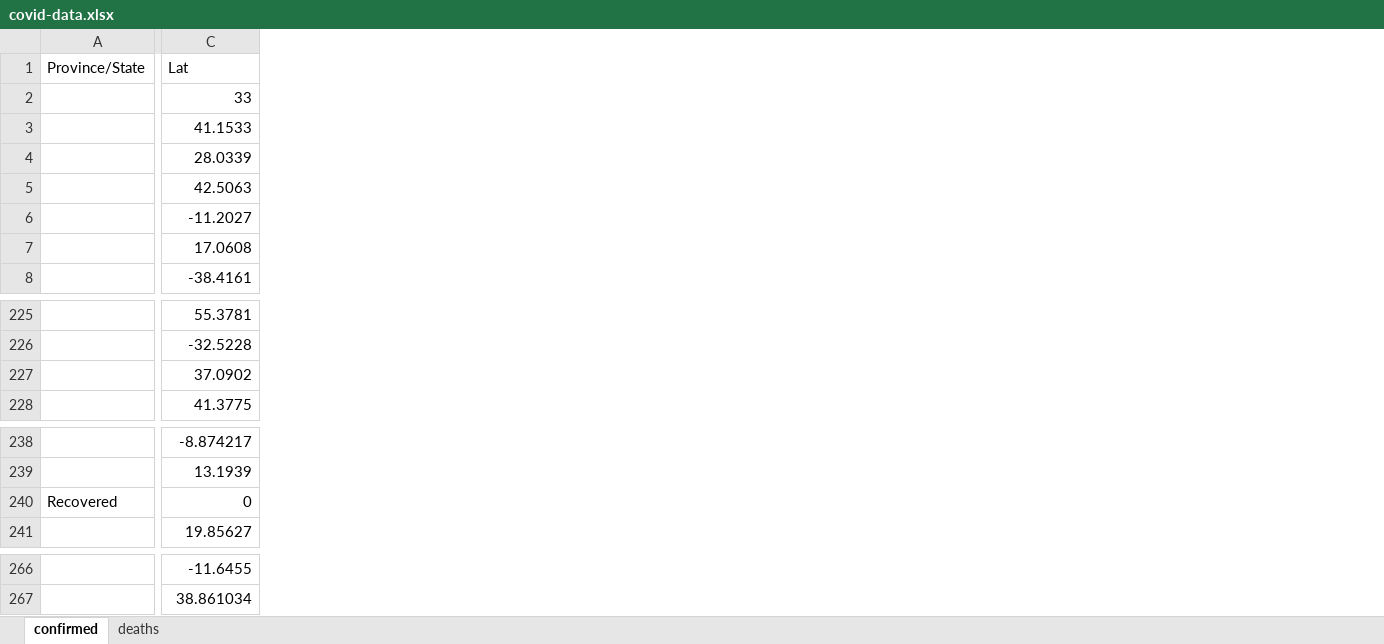
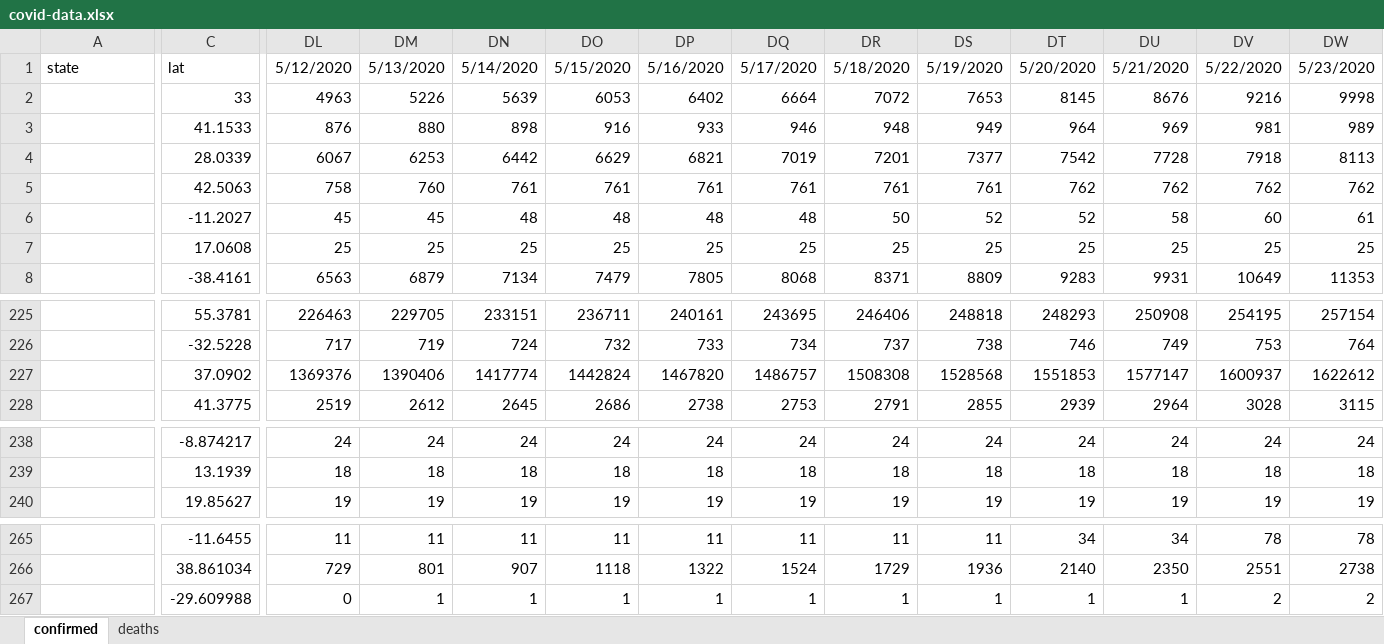
Before and after one commit to mitraak/covid-plots-training, an Excel workbook: covid-data.xlsx, sheet confirmed, drawn as a sheet; only a part is shown, gaps mark what is left out; values as stored, in another font and other column widths than the file's, no borders; removed rows and columns are numbered as before the commit, all else as after; rows hold the shown columns only; the diff covers the shown part only; the diff names each change by its address in the sheet, - before the commit and + after, or states it on an @@ line.

Commit message:
adding data until June, renaming column names

```diff
--- a/covid-data.xlsx (sheet confirmed)
+++ b/covid-data.xlsx (sheet confirmed)
+column DL, rows 1-8: 5/12/2020 | 4963 | 876 | 6067 | 758 | 45 | 25 | 6563; rows 225-228: 226463 | 717 | 1369376 | 2519; rows 238-240: 24 | 18 | 19; rows 265-266: 11 | 729
+column DM, rows 1-8: 5/13/2020 | 5226 | 880 | 6253 | 760 | 45 | 25 | 6879; rows 225-228: 229705 | 719 | 1390406 | 2612; rows 238-240: 24 | 18 | 19; rows 265-266: 11 | 801
+column DN, rows 1-8: 5/14/2020 | 5639 | 898 | 6442 | 761 | 48 | 25 | 7134; rows 225-228: 233151 | 724 | 1417774 | 2645; rows 238-240: 24 | 18 | 19; rows 265-266: 11 | 907
+column DO, rows 1-8: 5/15/2020 | 6053 | 916 | 6629 | 761 | 48 | 25 | 7479; rows 225-228: 236711 | 732 | 1442824 | 2686; rows 238-240: 24 | 18 | 19; rows 265-266: 11 | 1118
+column DP, rows 1-8: 5/16/2020 | 6402 | 933 | 6821 | 761 | 48 | 25 | 7805; rows 225-228: 240161 | 733 | 1467820 | 2738; rows 238-240: 24 | 18 | 19; rows 265-266: 11 | 1322
+column DQ, rows 1-8: 5/17/2020 | 6664 | 946 | 7019 | 761 | 48 | 25 | 8068; rows 225-228: 243695 | 734 | 1486757 | 2753; rows 238-240: 24 | 18 | 19; rows 265-266: 11 | 1524
+column DR, rows 1-8: 5/18/2020 | 7072 | 948 | 7201 | 761 | 50 | 25 | 8371; rows 225-228: 246406 | 737 | 1508308 | 2791; rows 238-240: 24 | 18 | 19; rows 265-266: 11 | 1729
+column DS, rows 1-8: 5/19/2020 | 7653 | 949 | 7377 | 761 | 52 | 25 | 8809; rows 225-228: 248818 | 738 | 1528568 | 2855; rows 238-240: 24 | 18 | 19; rows 265-266: 11 | 1936
+column DT, rows 1-8: 5/20/2020 | 8145 | 964 | 7542 | 762 | 52 | 25 | 9283; rows 225-228: 248293 | 746 | 1551853 | 2939; rows 238-240: 24 | 18 | 19; rows 265-266: 34 | 2140
+column DU, rows 1-8: 5/21/2020 | 8676 | 969 | 7728 | 762 | 58 | 25 | 9931; rows 225-228: 250908 | 749 | 1577147 | 2964; rows 238-240: 24 | 18 | 19; rows 265-266: 34 | 2350
+column DV, rows 1-8: 5/22/2020 | 9216 | 981 | 7918 | 762 | 60 | 25 | 10649; rows 225-228: 254195 | 753 | 1600937 | 3028; rows 238-240: 24 | 18 | 19; rows 265-266: 78 | 2551
+column DW, rows 1-8: 5/23/2020 | 9998 | 989 | 8113 | 762 | 61 | 25 | 11353; rows 225-228: 257154 | 764 | 1622612 | 3115; rows 238-240: 24 | 18 | 19; rows 265-266: 78 | 2738
-A1: Province/State
+A1: state
-C1: Lat
+C1: lat
-row 240: Recovered | 0
+row 267:  | -29.609988 | 0 | 1 | 1 | 1 | 1 | 1 | 1 | 1 | 1 | 1 | 2 | 2
```
Also changed, not shown: 9 added columns and 40 edited cells elsewhere in this sheet, sheet deaths.
